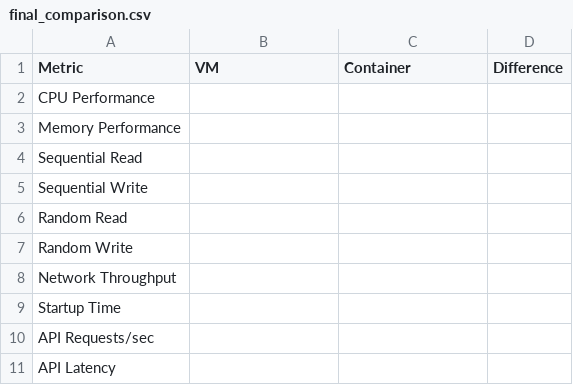
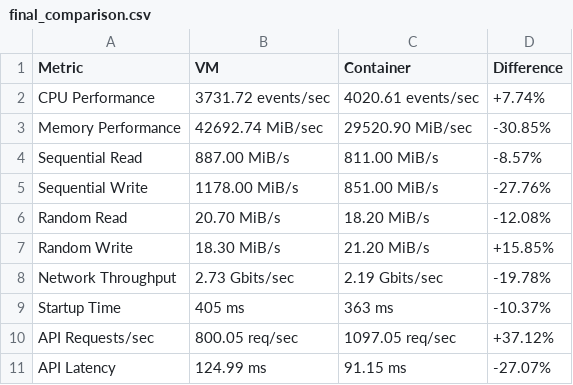
Before and after one commit to 01fe24bci119/cc_lab_2, a CSV file: results/processed/final_comparison.csv, drawn as a sheet.

```diff
--- a/results/processed/final_comparison.csv
+++ b/results/processed/final_comparison.csv
@@ -1,11 +1,11 @@
 Metric,VM,Container,Difference
-CPU Performance,,,
-Memory Performance,,,
-Sequential Read,,,
-Sequential Write,,,
-Random Read,,,
-Random Write,,,
-Network Throughput,,,
-Startup Time,,,
-API Requests/sec,,,
-API Latency,,,
+CPU Performance,3731.72 events/sec,4020.61 events/sec,+7.74%
+Memory Performance,42692.74 MiB/sec,29520.90 MiB/sec,-30.85%
+Sequential Read,887.00 MiB/s,811.00 MiB/s,-8.57%
+Sequential Write,1178.00 MiB/s,851.00 MiB/s,-27.76%
+Random Read,20.70 MiB/s,18.20 MiB/s,-12.08%
+Random Write,18.30 MiB/s,21.20 MiB/s,+15.85%
+Network Throughput,2.73 Gbits/sec,2.19 Gbits/sec,-19.78%
+Startup Time,405 ms,363 ms,-10.37%
+API Requests/sec,800.05 req/sec,1097.05 req/sec,+37.12%
+API Latency,124.99 ms,91.15 ms,-27.07%
```
Also changed, not shown: 5 other files.
